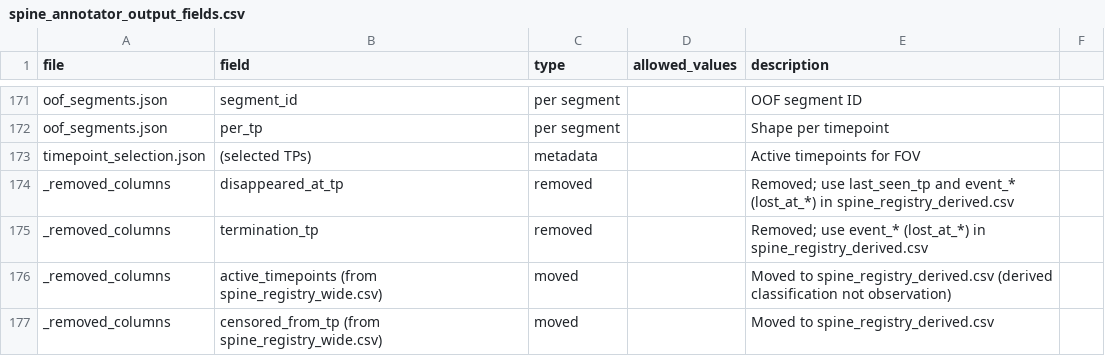
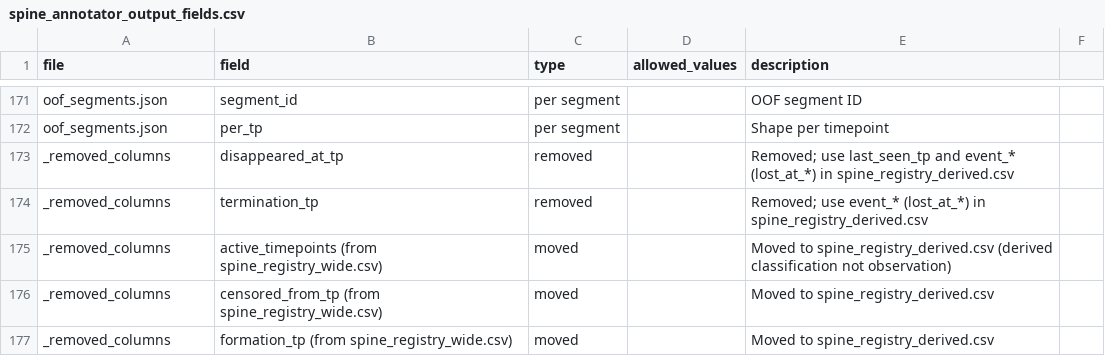
Before and after one commit to Noareiter/spine_match_overtime, a CSV file: docs/spine_annotator_output_fields.csv, drawn as a sheet; only a part is shown, gaps mark what is left out; the shorter side is filled out with more unchanged rows; the diff names each change by its address in the sheet, - before the commit and + after, or states it on an @@ line.

```diff
--- a/docs/spine_annotator_output_fields.csv
+++ b/docs/spine_annotator_output_fields.csv
-row 173: timepoint_selection.json | (selected TPs) | metadata |  | Active timepoints for FOV
```
Also changed, not shown: 3 other files.
